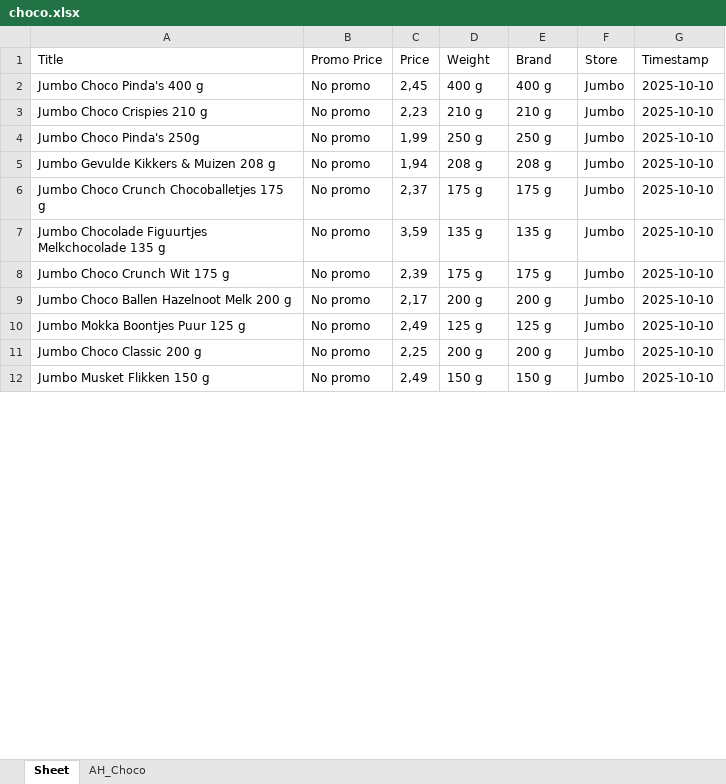
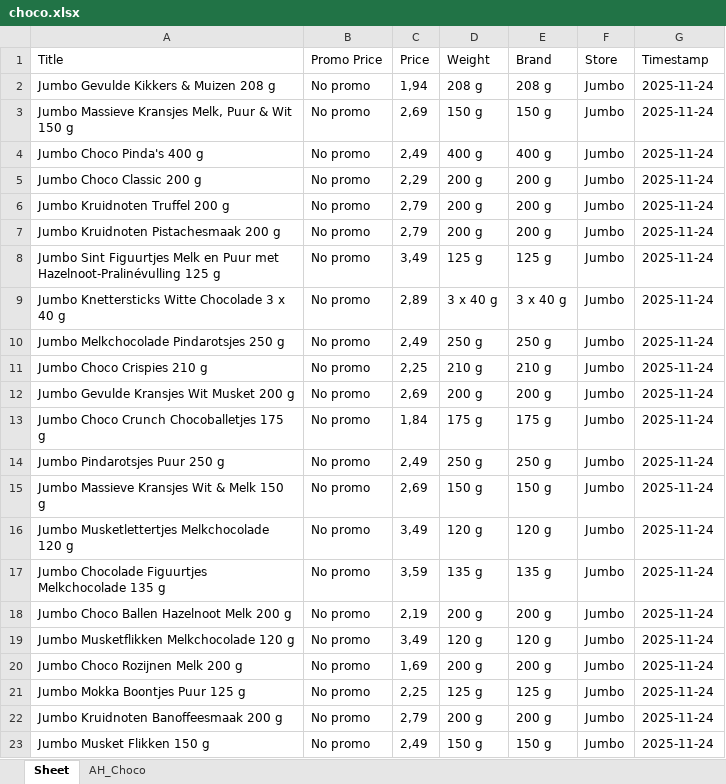
Before and after one commit to wweijs/MOScraper, an Excel workbook: Web Scraping/choco.xlsx, sheet Sheet, drawn as a sheet; only a part is shown; values as stored, in another font and other column widths than the file's, no borders; removed rows and columns are numbered as before the commit, all else as after; the diff covers the shown part only; the diff names each change by its address in the sheet, - before the commit and + after, or states it on an @@ line.

```diff
--- a/Web Scraping/choco.xlsx (sheet Sheet)
+++ b/Web Scraping/choco.xlsx (sheet Sheet)
+row 2: Jumbo Gevulde Kikkers & Muizen 208 g | No promo | 1,94 | 208 g | 208 g | Jumbo | 2025-11-24
+row 3: Jumbo Massieve Kransjes Melk, Puur & Wit 150 g | No promo | 2,69 | 150 g | 150 g | Jumbo | 2025-11-24
-C4 (Price): 2,45
+C4 (Price): 2,49
-G4 (Timestamp): 2025-10-10
+G4 (Timestamp): 2025-11-24
+row 5: Jumbo Choco Classic 200 g | No promo | 2,29 | 200 g | 200 g | Jumbo | 2025-11-24
+row 6: Jumbo Kruidnoten Truffel 200 g | No promo | 2,79 | 200 g | 200 g | Jumbo | 2025-11-24
+row 7: Jumbo Kruidnoten Pistachesmaak 200 g | No promo | 2,79 | 200 g | 200 g | Jumbo | 2025-11-24
+row 8: Jumbo Sint Figuurtjes Melk en Puur met Hazelnoot-Pralinévulling 125 g | No promo | 3,49 | 125 g | 125 g | Jumbo | 2025-11-24
+row 9: Jumbo Knettersticks Witte Chocolade 3 x 40 g | No promo | 2,89 | 3 x 40 g | 3 x 40 g | Jumbo | 2025-11-24
+row 10: Jumbo Melkchocolade Pindarotsjes 250 g | No promo | 2,49 | 250 g | 250 g | Jumbo | 2025-11-24
-C11 (Price): 2,23
+C11 (Price): 2,25
-G11 (Timestamp): 2025-10-10
+G11 (Timestamp): 2025-11-24
-row 4: Jumbo Choco Pinda's 250g | No promo | 1,99 | 250 g | 250 g | Jumbo | 2025-10-10
-A12 (Title): Jumbo Gevulde Kikkers & Muizen 208 g
+A12 (Title): Jumbo Gevulde Kransjes Wit Musket 200 g
-C12 (Price): 1,94
+C12 (Price): 2,69
-D12 (Weight): 208 g
+D12 (Weight): 200 g
-E12 (Brand): 208 g
+E12 (Brand): 200 g
-G12:G13 (Timestamp): 2025-10-10
+G12:G13 (Timestamp): 2025-11-24
-C13 (Price): 2,37
+C13 (Price): 1,84
+row 14: Jumbo Pindarotsjes Puur 250 g | No promo | 2,49 | 250 g | 250 g | Jumbo | 2025-11-24
+row 15: Jumbo Massieve Kransjes Wit & Melk 150 g | No promo | 2,69 | 150 g | 150 g | Jumbo | 2025-11-24
+row 16: Jumbo Musketlettertjes Melkchocolade 120 g | No promo | 3,49 | 120 g | 120 g | Jumbo | 2025-11-24
-G17 (Timestamp): 2025-10-10
+G17 (Timestamp): 2025-11-24
-row 8: Jumbo Choco Crunch Wit 175 g | No promo | 2,39 | 175 g | 175 g | Jumbo | 2025-10-10
-C18 (Price): 2,17
+C18 (Price): 2,19
-G18 (Timestamp): 2025-10-10
+G18 (Timestamp): 2025-11-24
+row 19: Jumbo Musketflikken Melkchocolade 120 g | No promo | 3,49 | 120 g | 120 g | Jumbo | 2025-11-24
+row 20: Jumbo Choco Rozijnen Melk 200 g | No promo | 1,69 | 200 g | 200 g | Jumbo | 2025-11-24
-C21 (Price): 2,49
+C21 (Price): 2,25
-G21:G23 (Timestamp): 2025-10-10
+G21:G23 (Timestamp): 2025-11-24
-A22 (Title): Jumbo Choco Classic 200 g
+A22 (Title): Jumbo Kruidnoten Banoffeesmaak 200 g
-C22 (Price): 2,25
+C22 (Price): 2,79
```
Also changed, not shown: other rows of this sheet, sheet AH_Choco, Web Scraping/Action_data.xlsx, 4 other files.
